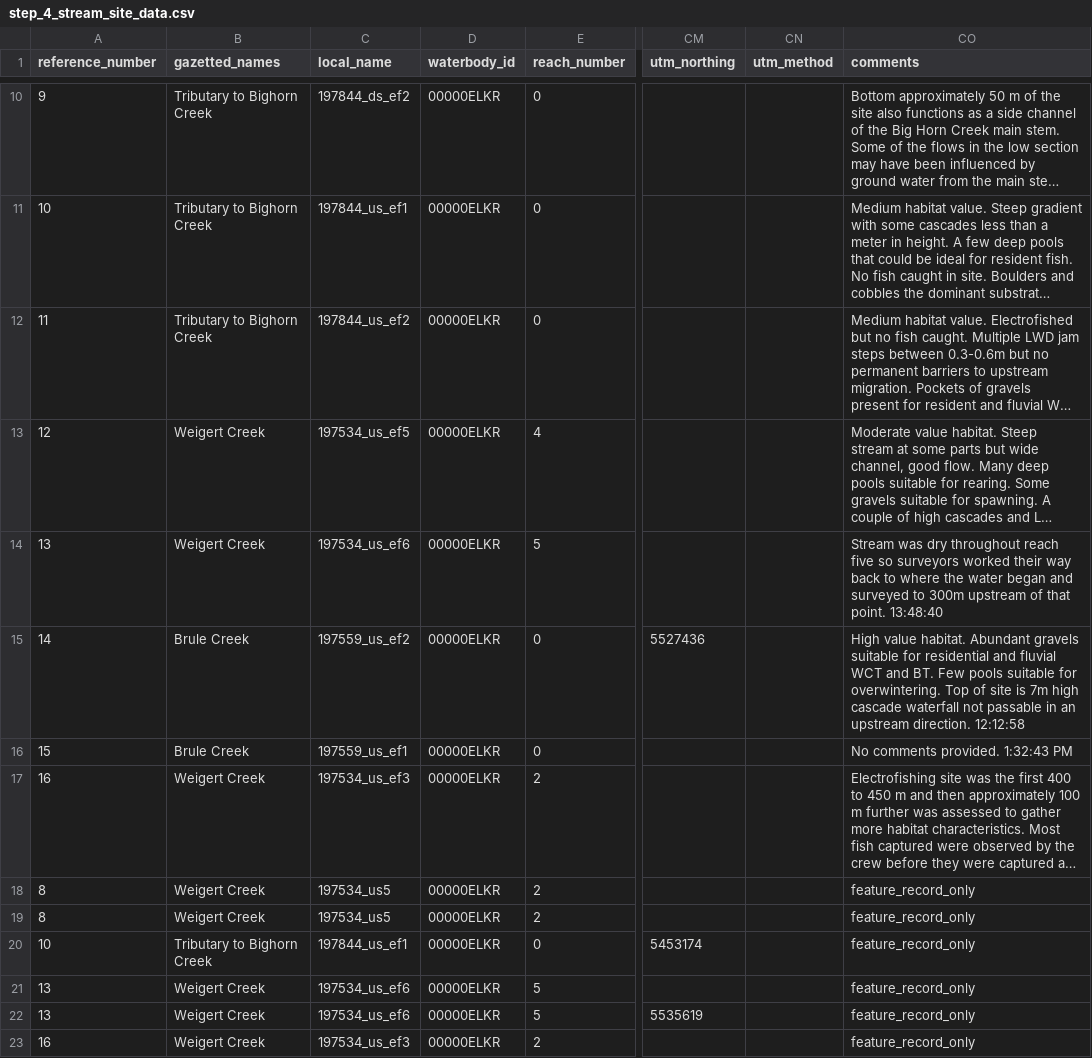
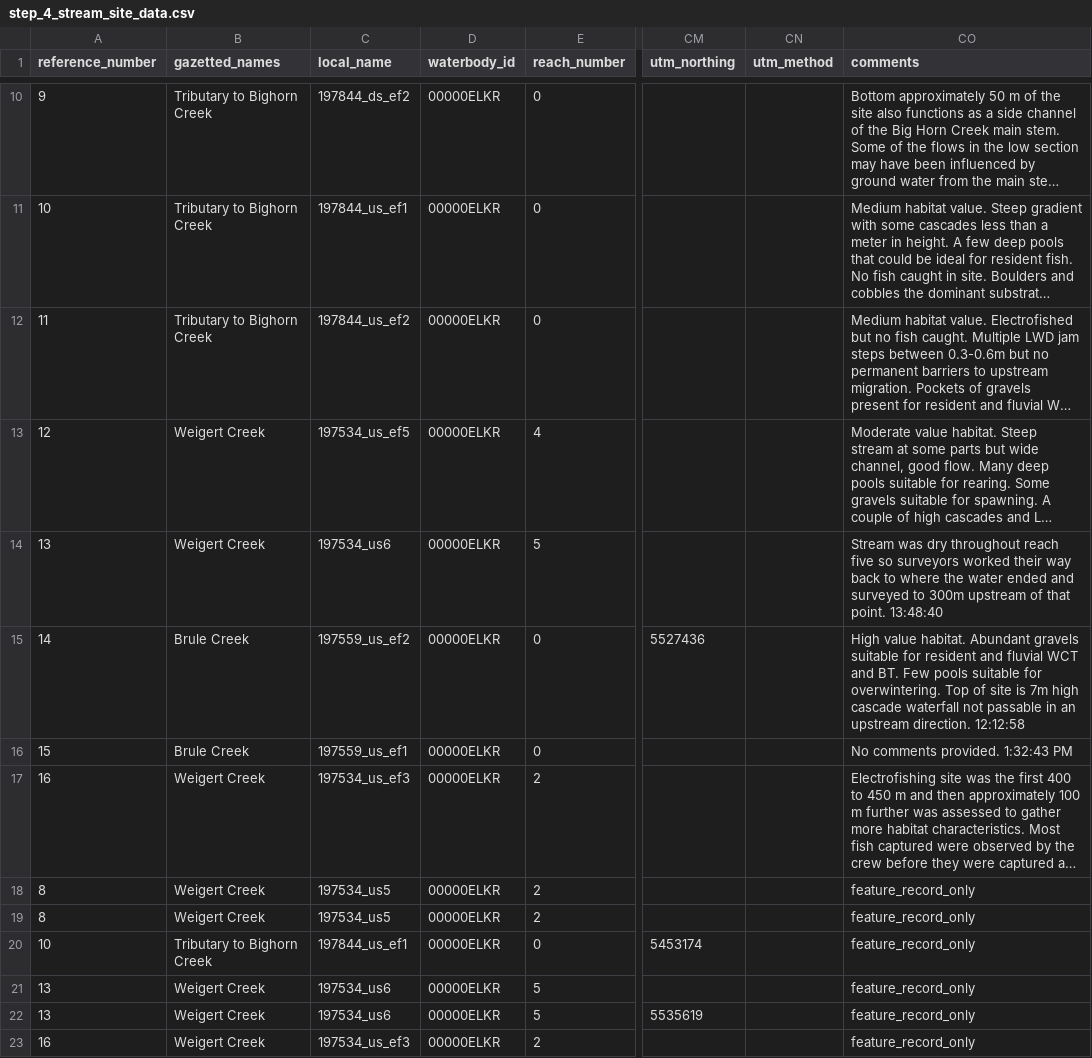
Before and after one commit to Mateo9569/fish_passage_elk_2022_reporting, a CSV file: data/backup/step_4_stream_site_data.csv, drawn as a sheet; only a part is shown, gaps mark what is left out; long unchanged cells end in …; the diff names each change by its address in the sheet, - before the commit and + after, or states it on an @@ line.

```diff
--- a/data/backup/step_4_stream_site_data.csv
+++ b/data/backup/step_4_stream_site_data.csv
-C14 (local_name): 197534_us_ef6
+C14 (local_name): 197534_us6
-CO14 (comments): …the water began and surveyed…
+CO14 (comments): …the water ended and surveyed…
-CO15 (comments): …suitable for residential and fluvial…
+CO15 (comments): …suitable for resident and fluvial…
-C21:C22 (local_name): 197534_us_ef6
+C21:C22 (local_name): 197534_us6
```
Also changed, not shown: data/backup/step_1_ref_and_loc_info.csv, data/backup/step_2_fish_coll_data.csv, 8 other files.
